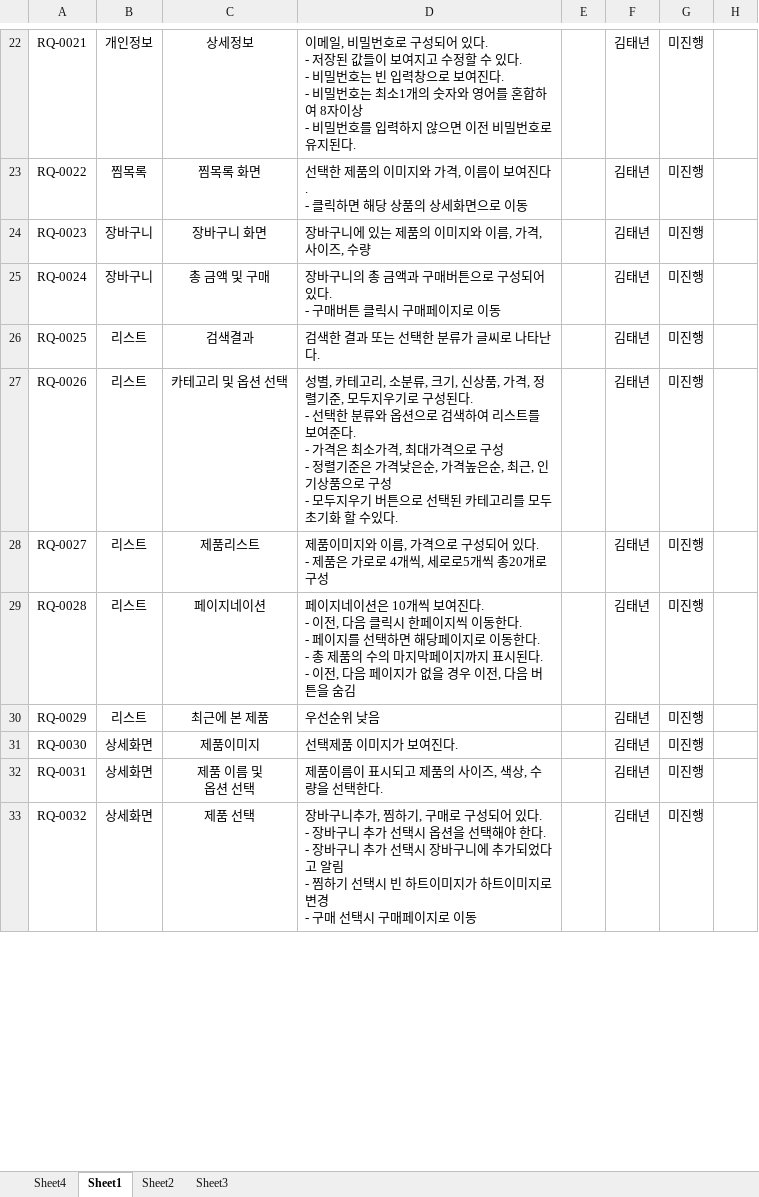
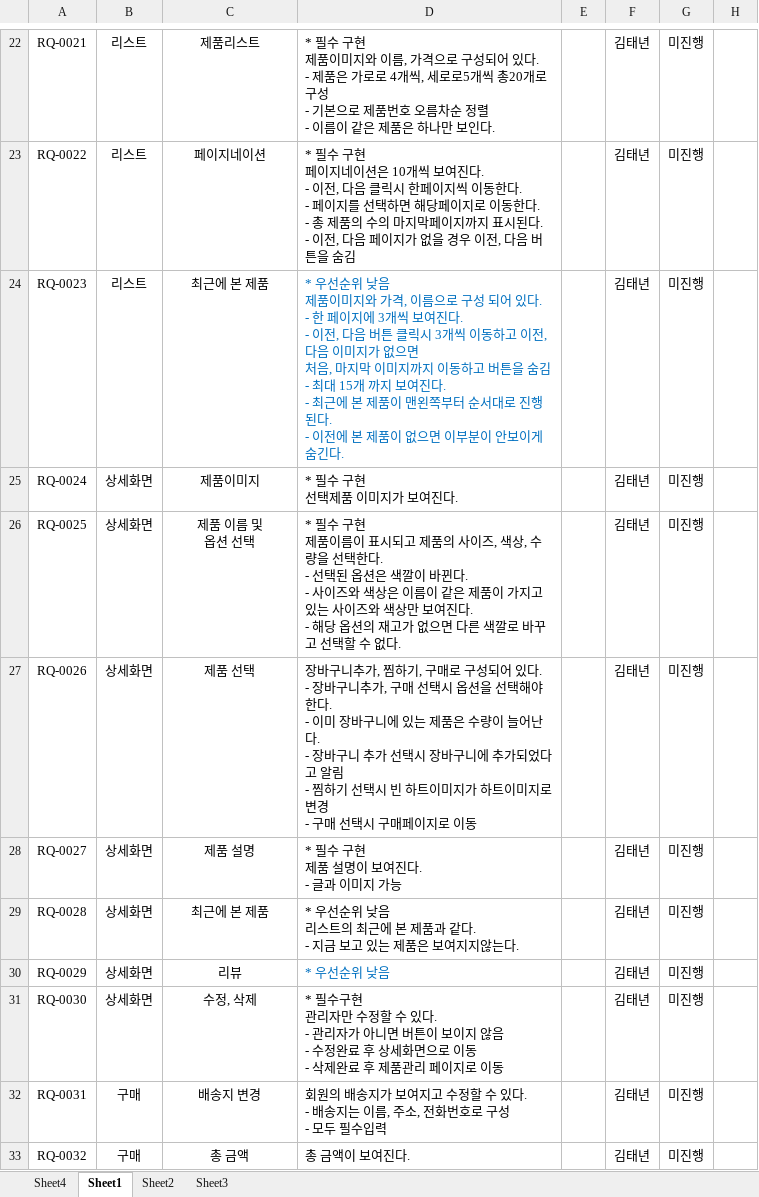
Before and after one commit to KIMTAENYEON/java_tn, an Excel workbook: 요구사항 명세서/포트폴리오(아디다스 온라인 스토어).xlsx, sheet Sheet1, drawn as a sheet; only a part is shown, gaps mark what is left out; values as stored, in another font and other column widths than the file's, no borders; ↵ is a line break in a cell; the diff covers the shown part only; the diff names each change by its address in the sheet, - before the commit and + after, or states it on an @@ line.

```diff
--- a/요구사항 명세서/포트폴리오(아디다스 온라인 스토어).xlsx (sheet Sheet1)
+++ b/요구사항 명세서/포트폴리오(아디다스 온라인 스토어).xlsx (sheet Sheet1)
-B22: 개인정보
+B22: 리스트
-C22: 상세정보
+C22: 제품리스트
-D22: 이메일, 비밀번호로 구성되어 있다. ↵ - 저장된 값들이 보여지고 수정할 수 있다. ↵ - 비밀번호는 빈 입력창으로 보여진다. ↵ - 비밀번호는 최소1개의 숫자와 영어를 혼합하여 8자이상 ↵ - 비밀번호를 입력하지 않으면 이전 비밀번호로 유지된다.
+D22: * 필수 구현 ↵ 제품이미지와 이름, 가격으로 구성되어 있다. ↵ - 제품은 가로로 4개씩, 세로로5개씩 총20개로 구성 ↵ - 기본으로 제품번호 오름차순 정렬 ↵ - 이름이 같은 제품은 하나만 보인다.
-B23: 찜목록
+B23: 리스트
-C23: 찜목록 화면
+C23: 페이지네이션
-D23: 선택한 제품의 이미지와 가격, 이름이 보여진다. ↵ - 클릭하면 해당 상품의 상세화면으로 이동
+D23: * 필수 구현 ↵ 페이지네이션은 10개씩 보여진다. ↵ - 이전, 다음 클릭시 한페이지씩 이동한다. ↵ - 페이지를 선택하면 해당페이지로 이동한다. ↵ - 총 제품의 수의 마지막페이지까지 표시된다. ↵ - 이전, 다음 페이지가 없을 경우 이전, 다음 버튼을 숨김
-B24: 장바구니
+B24: 리스트
-C24: 장바구니 화면
+C24: 최근에 본 제품
-D24: 장바구니에 있는 제품의 이미지와 이름, 가격, 사이즈, 수량
+D24: * 우선순위 낮음 ↵ 제품이미지와 가격, 이름으로 구성 되어 있다. ↵ - 한 페이지에 3개씩 보여진다. ↵ - 이전, 다음 버튼 클릭시 3개씩 이동하고 이전, 다음 이미지가 없으면 ↵ 처음, 마지막 이미지까지 이동하고 버튼을 숨김 ↵ - 최대 15개 까지 보여진다. ↵ - 최근에 본 제품이 맨왼쪽부터 순서대로 진행된다. ↵ - 이전에 본 제품이 없으면 이부분이 안보이게 숨긴다.
-D24 text colour: black
+D24 text colour: #0070C0
-B25: 장바구니
+B25: 상세화면
-C25: 총 금액 및 구매
+C25: 제품이미지
-D25: 장바구니의 총 금액과 구매버튼으로 구성되어 있다. ↵ - 구매버튼 클릭시 구매페이지로 이동
+D25: * 필수 구현 ↵ 선택제품 이미지가 보여진다.
-B26:B30: 리스트
+B26:B30: 상세화면
-C26: 검색결과
+C26: 제품 이름 및 ↵ 옵션 선택
-D26: 검색한 결과 또는 선택한 분류가 글씨로 나타난다.
+D26: * 필수 구현 ↵ 제품이름이 표시되고 제품의 사이즈, 색상, 수량을 선택한다. ↵ - 선택된 옵션은 색깔이 바뀐다. ↵ - 사이즈와 색상은 이름이 같은 제품이 가지고 있는 사이즈와 색상만 보여진다. ↵ - 해당 옵션의 재고가 없으면 다른 색깔로 바꾸고 선택할 수 없다.
-C27: 카테고리 및 옵션 선택
+C27: 제품 선택
-D27: 성별, 카테고리, 소분류, 크기, 신상품, 가격, 정렬기준, 모두지우기로 구성된다. ↵ - 선택한 분류와 옵션으로 검색하여 리스트를 보여준다. ↵ - 가격은 최소가격, 최대가격으로 구성 ↵ - 정렬기준은 가격낮은순, 가격높은순, 최근, 인기상품으로 구성 ↵ - 모두지우기 버튼으로 선택된 카테고리를 모두 초기화 할 수있다.
+D27: 장바구니추가, 찜하기, 구매로 구성되어 있다. ↵ - 장바구니추가, 구매 선택시 옵션을 선택해야 한다. ↵ - 이미 장바구니에 있는 제품은 수량이 늘어난다. ↵ - 장바구니 추가 선택시 장바구니에 추가되었다고 알림 ↵ - 찜하기 선택시 빈 하트이미지가 하트이미지로 변경 ↵ - 구매 선택시 구매페이지로 이동
-C28: 제품리스트
+C28: 제품 설명
-D28: 제품이미지와 이름, 가격으로 구성되어 있다. ↵ - 제품은 가로로 4개씩, 세로로5개씩 총20개로 구성
+D28: * 필수 구현 ↵ 제품 설명이 보여진다. ↵ - 글과 이미지 가능
-C29: 페이지네이션
+C29: 최근에 본 제품
-D29: 페이지네이션은 10개씩 보여진다. ↵ - 이전, 다음 클릭시 한페이지씩 이동한다. ↵ - 페이지를 선택하면 해당페이지로 이동한다. ↵ - 총 제품의 수의 마지막페이지까지 표시된다. ↵ - 이전, 다음 페이지가 없을 경우 이전, 다음 버튼을 숨김
+D29: * 우선순위 낮음 ↵ 리스트의 최근에 본 제품과 같다. ↵ - 지금 보고 있는 제품은 보여지지않는다.
-C30: 최근에 본 제품
+C30: 리뷰
-D30: 우선순위 낮음
+D30: * 우선순위 낮음
-D30 text colour: black
+D30 text colour: #0070C0
-C31: 제품이미지
+C31: 수정, 삭제
-D31: 선택제품 이미지가 보여진다.
+D31: * 필수구현 ↵ 관리자만 수정할 수 있다. ↵ - 관리자가 아니면 버튼이 보이지 않음 ↵ - 수정완료 후 상세화면으로 이동 ↵ - 삭제완료 후 제품관리 페이지로 이동
-B32:B33: 상세화면
+B32:B33: 구매
-C32: 제품 이름 및 ↵ 옵션 선택
+C32: 배송지 변경
-D32: 제품이름이 표시되고 제품의 사이즈, 색상, 수량을 선택한다.
+D32: 회원의 배송지가 보여지고 수정할 수 있다. ↵ - 배송지는 이름, 주소, 전화번호로 구성 ↵ - 모두 필수입력
-C33: 제품 선택
+C33: 총 금액
-D33: 장바구니추가, 찜하기, 구매로 구성되어 있다. ↵ - 장바구니 추가 선택시 옵션을 선택해야 한다. ↵ - 장바구니 추가 선택시 장바구니에 추가되었다고 알림 ↵ - 찜하기 선택시 빈 하트이미지가 하트이미지로 변경 ↵ - 구매 선택시 구매페이지로 이동
+D33: 총 금액이 보여진다.
```
Also changed, not shown: 13 removed rows, 77 edited cells and cell formats elsewhere in this sheet.
